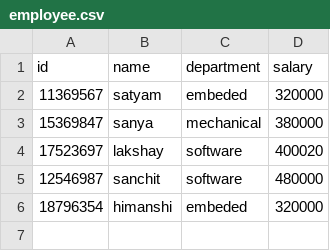
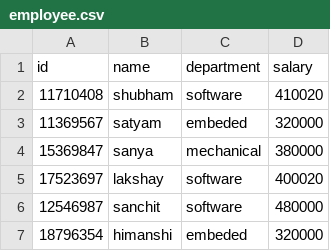
Before and after one commit to shubhamk09/STEPin_Mini_Project, a CSV file: 3_Implementation/employee.csv, drawn as a sheet; the diff names each change by its address in the sheet, - before the commit and + after, or states it on an @@ line.

```diff
--- a/3_Implementation/employee.csv
+++ b/3_Implementation/employee.csv
+row 2: 11710408 | shubham | software | 410020
```
Also changed, not shown: 7 other files.
